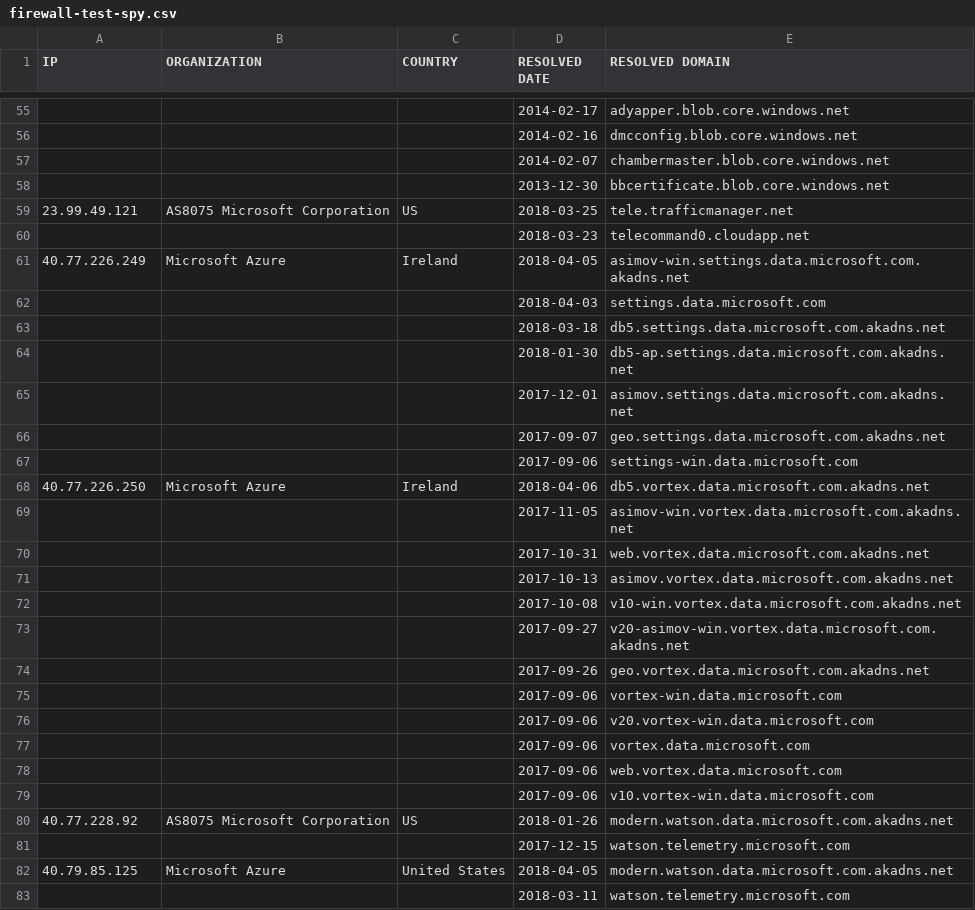
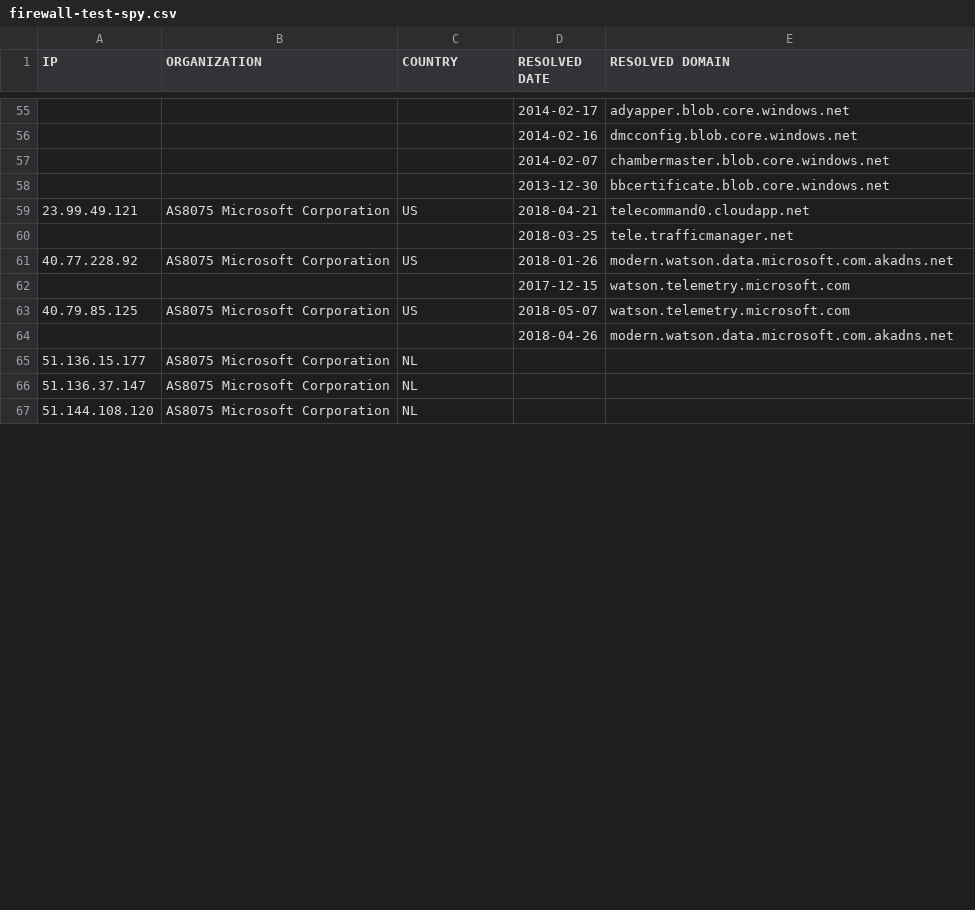
Before and after one commit to zyh001/WindowsSpyBlocker, a CSV file: logs/win81/firewall-test-spy.csv, drawn as a sheet; only a part is shown, gaps mark what is left out; the diff covers the shown part only.

```diff
--- a/logs/win81/firewall-test-spy.csv
+++ b/logs/win81/firewall-test-spy.csv
@@ -58,26 +58,10 @@ IP,ORGANIZATION,COUNTRY,RESOLVED DATE,RESOLVED DOMAIN
 ,,,2013-12-30,bbcertificate.blob.core.windows.net
-23.99.49.121,AS8075 Microsoft Corporation,US,2018-03-25,tele.trafficmanager.net
-,,,2018-03-23,telecommand0.cloudapp.net
-40.77.226.249,Microsoft Azure,Ireland,2018-04-05,asimov-win.settings.data.microsoft.com.akadns.net
-,,,2018-04-03,settings.data.microsoft.com
-,,,2018-03-18,db5.settings.data.microsoft.com.akadns.net
-,,,2018-01-30,db5-ap.settings.data.microsoft.com.akadns.net
-,,,2017-12-01,asimov.settings.data.microsoft.com.akadns.net
-,,,2017-09-07,geo.settings.data.microsoft.com.akadns.net
-,,,2017-09-06,settings-win.data.microsoft.com
-40.77.226.250,Microsoft Azure,Ireland,2018-04-06,db5.vortex.data.microsoft.com.akadns.net
-,,,2017-11-05,asimov-win.vortex.data.microsoft.com.akadns.net
-,,,2017-10-31,web.vortex.data.microsoft.com.akadns.net
-,,,2017-10-13,asimov.vortex.data.microsoft.com.akadns.net
-,,,2017-10-08,v10-win.vortex.data.microsoft.com.akadns.net
-,,,2017-09-27,v20-asimov-win.vortex.data.microsoft.com.akadns.net
-,,,2017-09-26,geo.vortex.data.microsoft.com.akadns.net
-,,,2017-09-06,vortex-win.data.microsoft.com
-,,,2017-09-06,v20.vortex-win.data.microsoft.com
-,,,2017-09-06,vortex.data.microsoft.com
-,,,2017-09-06,web.vortex.data.microsoft.com
-,,,2017-09-06,v10.vortex-win.data.microsoft.com
+23.99.49.121,AS8075 Microsoft Corporation,US,2018-04-21,telecommand0.cloudapp.net
+,,,2018-03-25,tele.trafficmanager.net
 40.77.228.92,AS8075 Microsoft Corporation,US,2018-01-26,modern.watson.data.microsoft.com.akadns.net
 ,,,2017-12-15,watson.telemetry.microsoft.com
-40.79.85.125,Microsoft Azure,United States,2018-04-05,modern.watson.data.microsoft.com.akadns.net
-,,,2018-03-11,watson.telemetry.microsoft.com
+40.79.85.125,AS8075 Microsoft Corporation,US,2018-05-07,watson.telemetry.microsoft.com
+,,,2018-04-26,modern.watson.data.microsoft.com.akadns.net
+51.136.15.177,AS8075 Microsoft Corporation,NL,,
+51.136.37.147,AS8075 Microsoft Corporation,NL,,
+51.144.108.120,AS8075 Microsoft Corporation,NL,,
```
Also changed, not shown: 6 added rows, 6 removed rows and 77 edited cells elsewhere in this file, logs/win81/firewall-test-update.csv, logs/win81/proxifier-hosts-count.csv, 21 other files.
